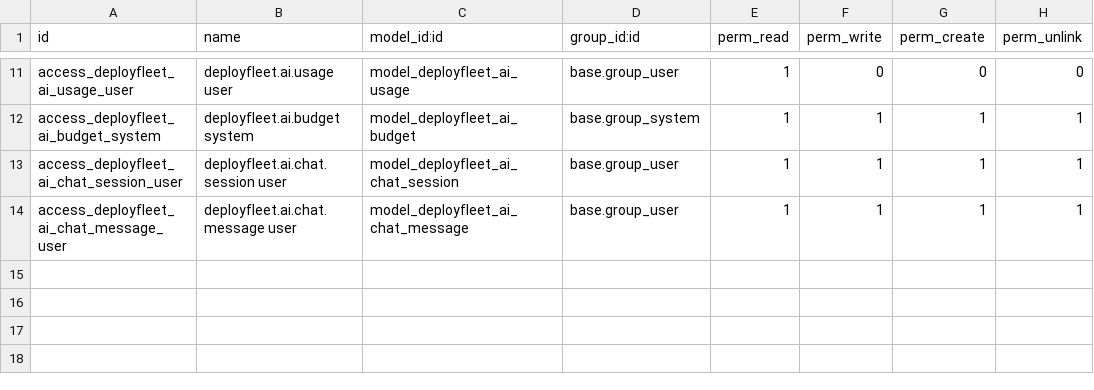
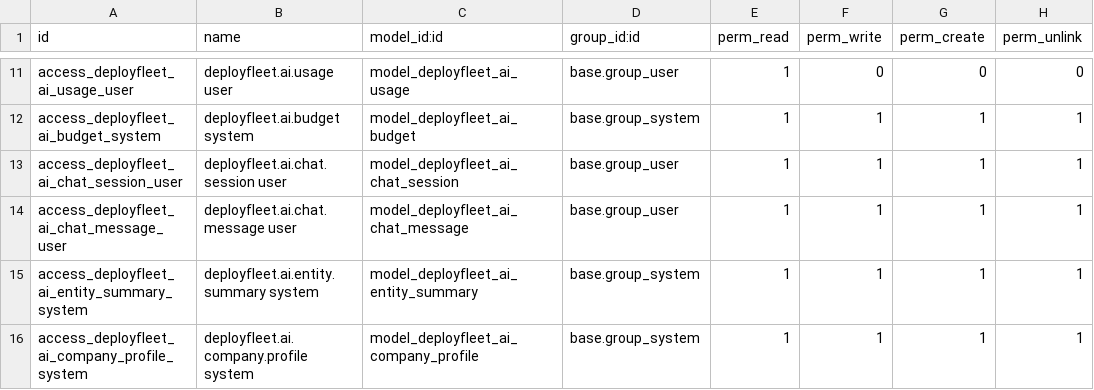
Before and after one commit to creativesites/DeployFleet, a CSV file: custom_addons/deployfleet_ai_core/security/ir.model.access.csv, drawn as a sheet; only a part is shown, gaps mark what is left out; the diff names each change by its address in the sheet, - before the commit and + after, or states it on an @@ line.

```diff
--- a/custom_addons/deployfleet_ai_core/security/ir.model.access.csv
+++ b/custom_addons/deployfleet_ai_core/security/ir.model.access.csv
+row 15: access_deployfleet_ai_entity_summary_system | deployfleet.ai.entity.summary system | model_deployfleet_ai_entity_summary | base.group_system | 1 | 1 | 1 | 1
+row 16: access_deployfleet_ai_company_profile_system | deployfleet.ai.company.profile system | model_deployfleet_ai_company_profile | base.group_system | 1 | 1 | 1 | 1
```
Also changed, not shown: 13 other files.
